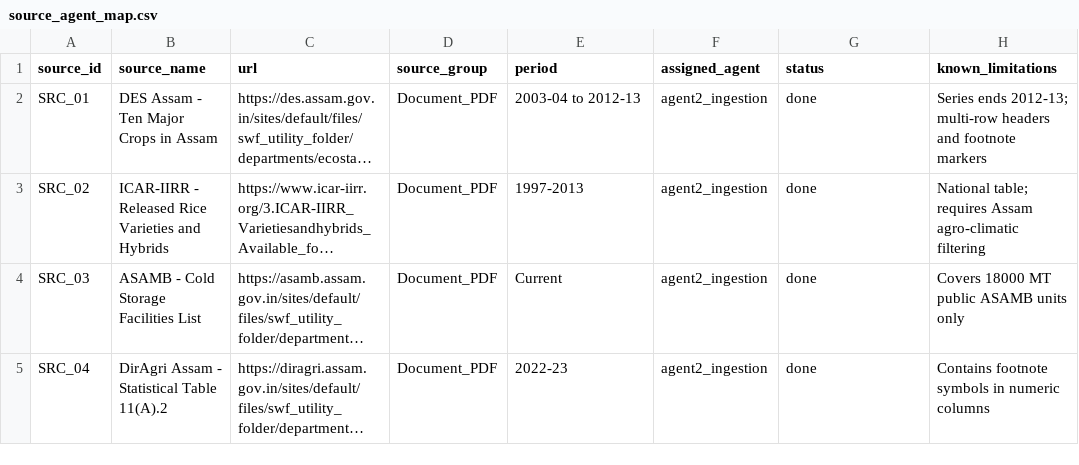
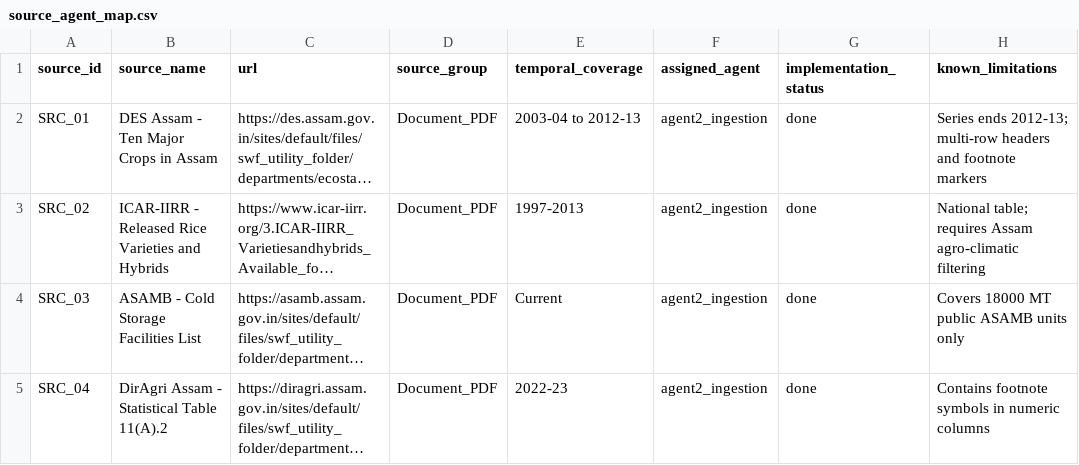
Before and after one commit to jenil-builds/unearthly, a CSV file: docs/source_agent_map.csv, drawn as a sheet; only a part is shown; long unchanged cells end in …; the diff names each change by its address in the sheet, - before the commit and + after, or states it on an @@ line.

```diff
--- a/docs/source_agent_map.csv
+++ b/docs/source_agent_map.csv
-E1: period
+E1: temporal_coverage
-G1: status
+G1: implementation_status
```
Also changed, not shown: 7 other files.
